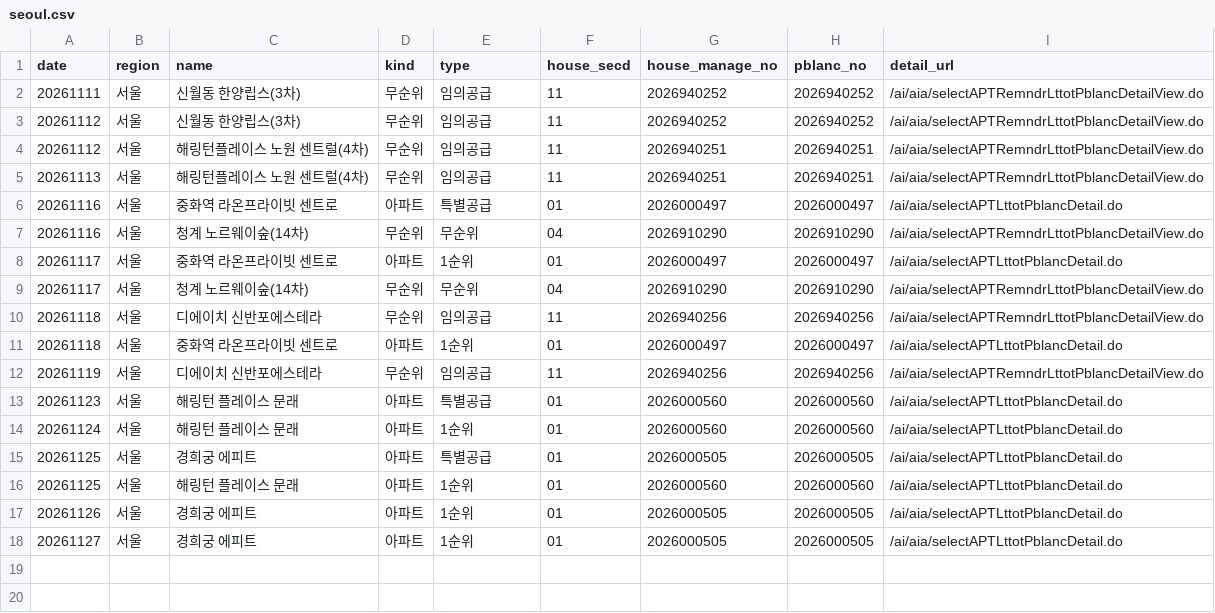
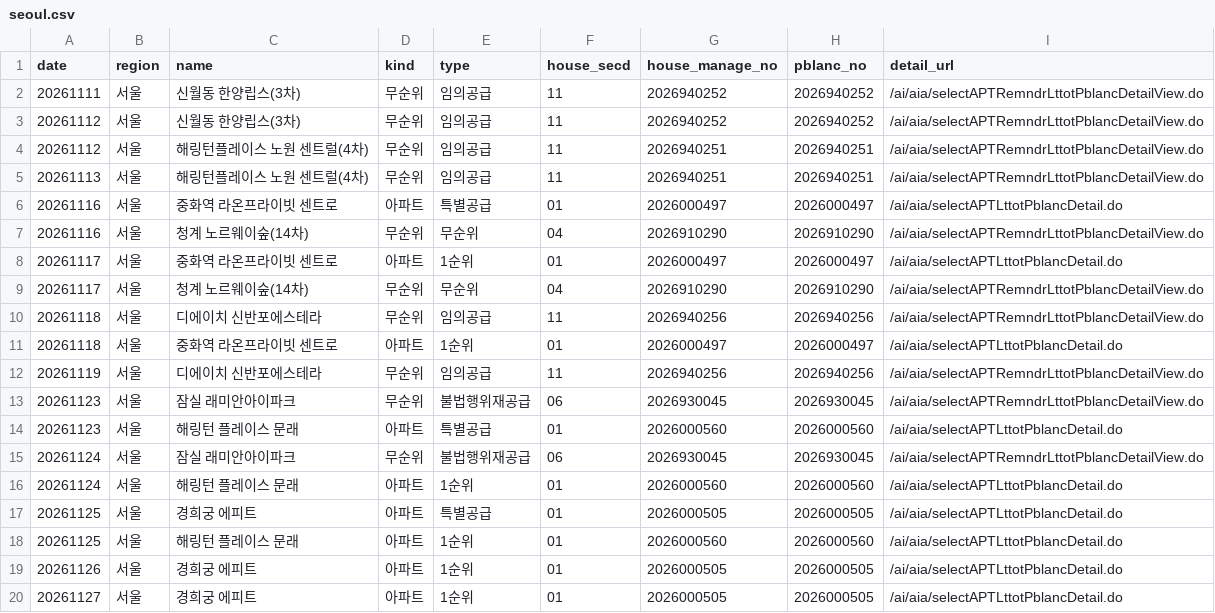
Before and after one commit to novela77/applyhome-calendar, a CSV file: docs/seoul.csv, drawn as a sheet; the diff names each change by its address in the sheet, - before the commit and + after, or states it on an @@ line.

```diff
--- a/docs/seoul.csv
+++ b/docs/seoul.csv
+row 13: 20261123 | 서울 | 잠실 래미안아이파크 | 무순위 | 불법행위재공급 | 06 | 2026930045 | 2026930045 | /ai/aia/selectAPTRemndrLttotPblancDetailView.do
+row 15: 20261124 | 서울 | 잠실 래미안아이파크 | 무순위 | 불법행위재공급 | 06 | 2026930045 | 2026930045 | /ai/aia/selectAPTRemndrLttotPblancDetailView.do
```
Also changed, not shown: 1 other file.
